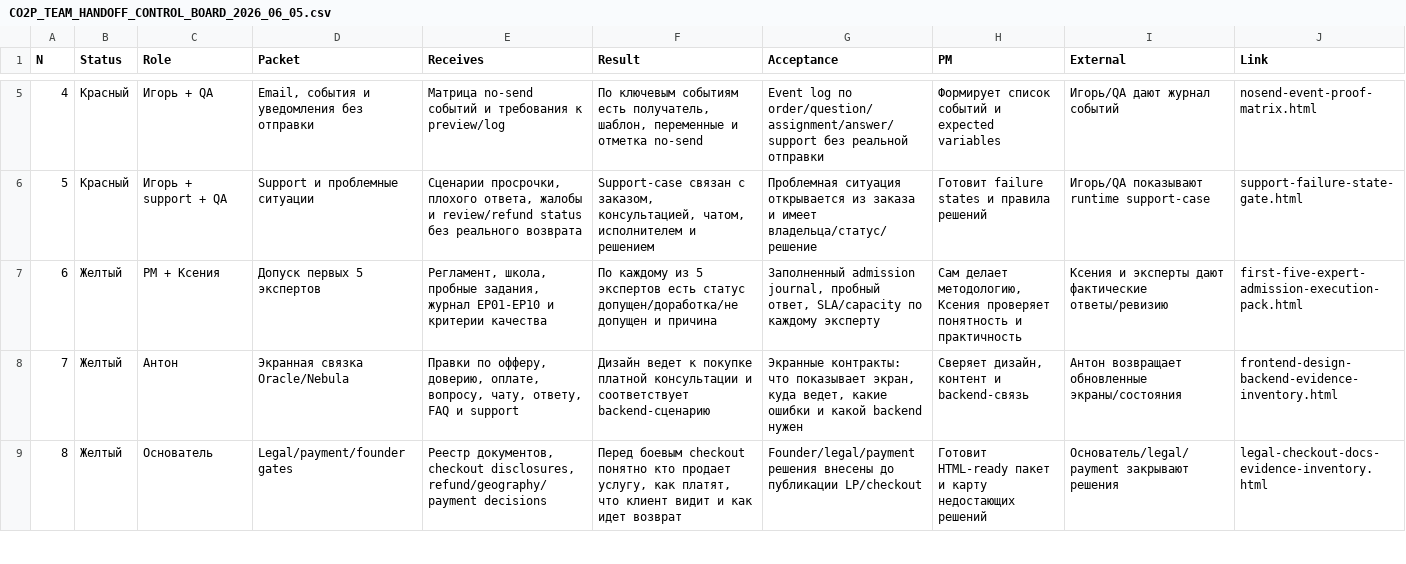
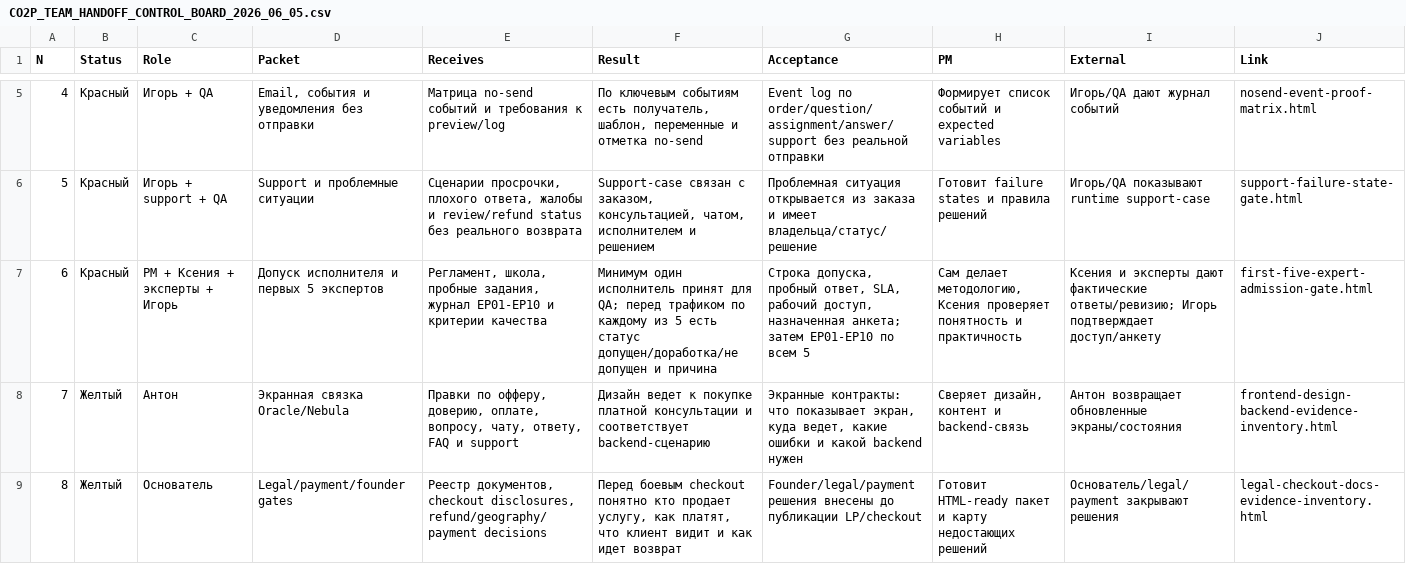
Before and after one commit to cutthreat/confideline, a CSV file: web/blue-panel/docs/artifacts/CO2P_TEAM_HANDOFF_CONTROL_BOARD_2026_06_05.csv, drawn as a sheet; only a part is shown, gaps mark what is left out.

```diff
--- a/web/blue-panel/docs/artifacts/CO2P_TEAM_HANDOFF_CONTROL_BOARD_2026_06_05.csv
+++ b/web/blue-panel/docs/artifacts/CO2P_TEAM_HANDOFF_CONTROL_BOARD_2026_06_05.csv
@@ -6,3 +6,3 @@
 "5","Красный","Игорь + support + QA","Support и проблемные ситуации","Сценарии просрочки, плохого ответа, жалобы и review/refund status без реального возврата","Support-case связан с заказом, консультацией, чатом, исполнителем и решением","Проблемная ситуация открывается из заказа и имеет владельца/статус/решение","Готовит failure states и правила решений","Игорь/QA показывают runtime support-case","support-failure-state-gate.html"
-"6","Желтый","PM + Ксения","Допуск первых 5 экспертов","Регламент, школа, пробные задания, журнал EP01-EP10 и критерии качества","По каждому из 5 экспертов есть статус допущен/доработка/не допущен и причина","Заполненный admission journal, пробный ответ, SLA/capacity по каждому эксперту","Сам делает методологию, Ксения проверяет понятность и практичность","Ксения и эксперты дают фактические ответы/ревизию","first-five-expert-admission-execution-pack.html"
+"6","Красный","PM + Ксения + эксперты + Игорь","Допуск исполнителя и первых 5 экспертов","Регламент, школа, пробные задания, журнал EP01-EP10 и критерии качества","Минимум один исполнитель принят для QA; перед трафиком по каждому из 5 есть статус допущен/доработка/не допущен и причина","Строка допуска, пробный ответ, SLA, рабочий доступ, назначенная анкета; затем EP01-EP10 по всем 5","Сам делает методологию, Ксения проверяет понятность и практичность","Ксения и эксперты дают фактические ответы/ревизию; Игорь подтверждает доступ/анкету","first-five-expert-admission-gate.html"
 "7","Желтый","Антон","Экранная связка Oracle/Nebula","Правки по офферу, доверию, оплате, вопросу, чату, ответу, FAQ и support","Дизайн ведет к покупке платной консультации и соответствует backend-сценарию","Экранные контракты: что показывает экран, куда ведет, какие ошибки и какой backend нужен","Сверяет дизайн, контент и backend-связь","Антон возвращает обновленные экраны/состояния","frontend-design-backend-evidence-inventory.html"
```
Also changed, not shown: web/blue-panel/docs/artifacts/BLUE_PANEL_LINK_AUDIT_2026_06_05.csv, web/blue-panel/docs/artifacts/PM_DAILY_CONTROL_ROOM_2026_06_05.csv, 9 other files.
